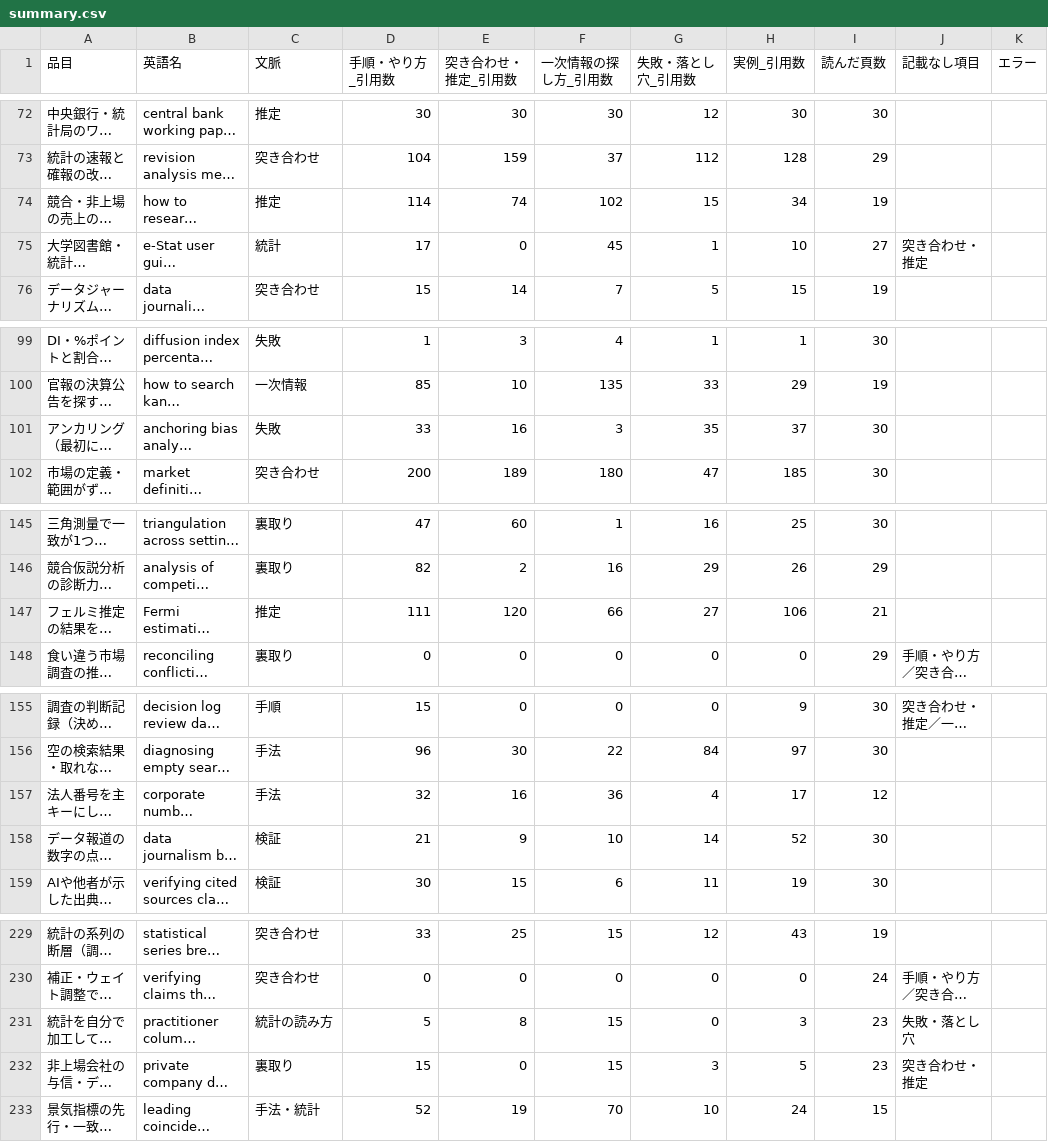
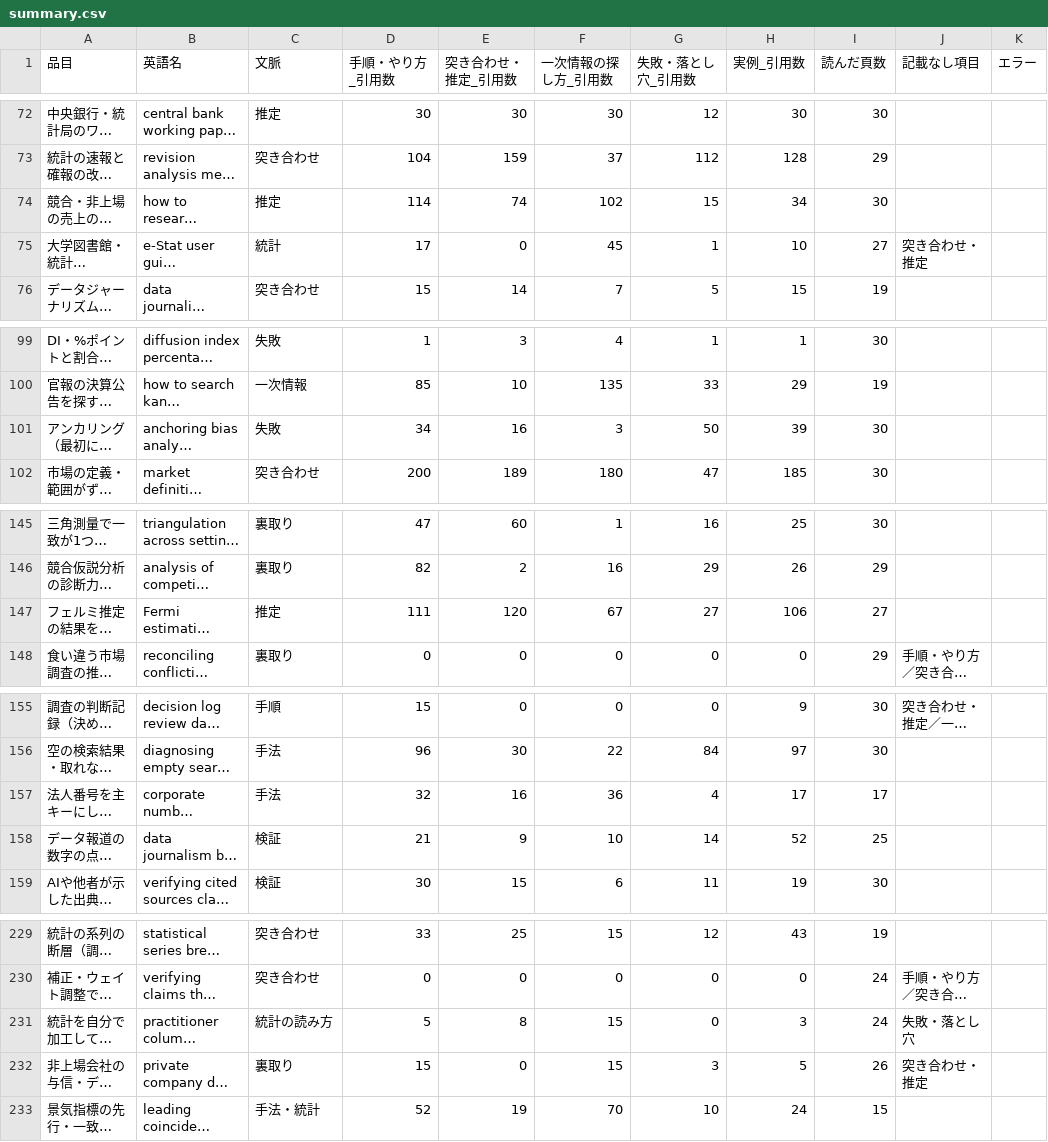
Before and after one commit to a-one-road-official/Researcher, a CSV file: researcher/out/research_method/summary.csv, drawn as a sheet; only a part is shown, gaps mark what is left out; long unchanged cells end in …; the diff covers the shown part only; the diff names each change by its address in the sheet, - before the commit and + after, or states it on an @@ line.

```diff
--- a/researcher/out/research_method/summary.csv
+++ b/researcher/out/research_method/summary.csv
-I74 (読んだ頁数): 19
+I74 (読んだ頁数): 30
-D101 (手順・やり方_引用数): 33
+D101 (手順・やり方_引用数): 34
-G101 (失敗・落とし穴_引用数): 35
+G101 (失敗・落とし穴_引用数): 50
-H101 (実例_引用数): 37
+H101 (実例_引用数): 39
-F147 (一次情報の探し方_引用数): 66
+F147 (一次情報の探し方_引用数): 67
-I147 (読んだ頁数): 21
+I147 (読んだ頁数): 27
-I157 (読んだ頁数): 12
+I157 (読んだ頁数): 17
-I158 (読んだ頁数): 30
+I158 (読んだ頁数): 25
-I231 (読んだ頁数): 23
+I231 (読んだ頁数): 24
-I232 (読んだ頁数): 23
+I232 (読んだ頁数): 26
```
Also changed, not shown: 3 edited cells elsewhere in this file, researcher/out/research_method/cross.csv, 32 other files.
